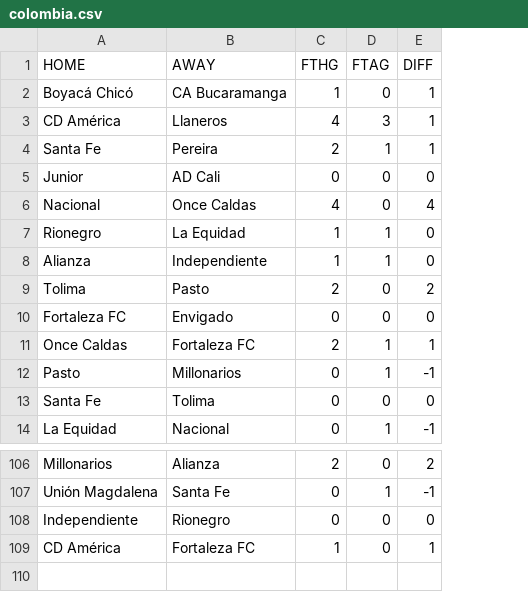
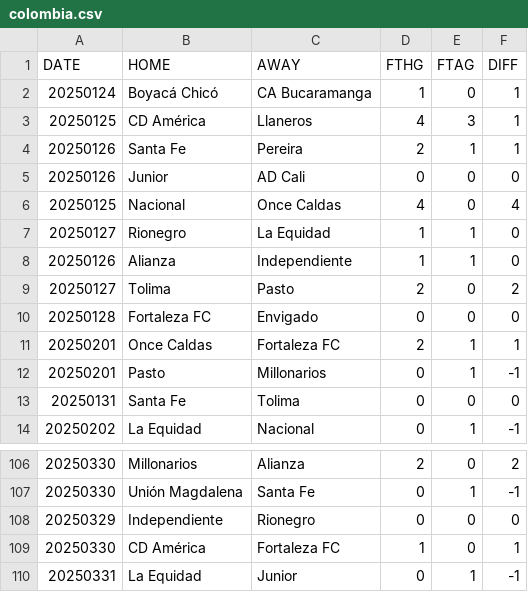
Before and after one commit to andreluizfrancabatista/fbrefscraping, a CSV file: data/colombia.csv, drawn as a sheet; only a part is shown, gaps mark what is left out; the diff names each change by its address in the sheet, - before the commit and + after, or states it on an @@ line.

Commit message:
Arrumar as datas

```diff
--- a/data/colombia.csv
+++ b/data/colombia.csv
+column A (DATE), rows 2-14: 20250124 | 20250125 | 20250126 | 20250126 | 20250125 | 20250127 | 20250126 | 20250127 | 20250128 | 20250201 | 20250201 | 20250131 | 20250202; rows 106-109: 20250330 | 20250330 | 20250329 | 20250330
+row 110: 20250331 | La Equidad | Junior | 0 | 1 | -1
```
Also changed, not shown: data/colombia_next.csv, 2 other files.
